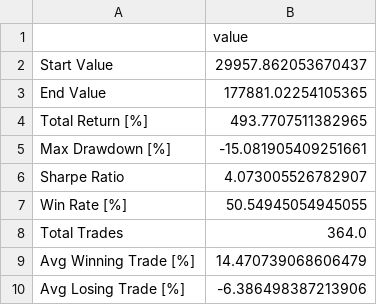
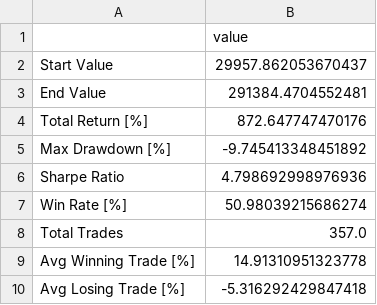
Before and after one commit to Prakhar3006/BTST-Trades, a CSV file: nse_lgbm_output/validation_stats.csv, drawn as a sheet.

```diff
--- a/nse_lgbm_output/validation_stats.csv
+++ b/nse_lgbm_output/validation_stats.csv
@@ -2,9 +2,9 @@
 Start Value,29957.862053670437
-End Value,177881.02254105365
-Total Return [%],493.7707511382965
-Max Drawdown [%],-15.081905409251661
-Sharpe Ratio,4.073005526782907
-Win Rate [%],50.54945054945055
-Total Trades,364.0
-Avg Winning Trade [%],14.470739068606479
-Avg Losing Trade [%],-6.386498387213906
+End Value,291384.4704552481
+Total Return [%],872.647747470176
+Max Drawdown [%],-9.745413348451892
+Sharpe Ratio,4.798692998976936
+Win Rate [%],50.98039215686274
+Total Trades,357.0
+Avg Winning Trade [%],14.91310951323778
+Avg Losing Trade [%],-5.316292429847418
```
Also changed, not shown: nse_lgbm_output/backtest_stats.csv, nse_lgbm_output/cv_results.csv, 8 other files.
